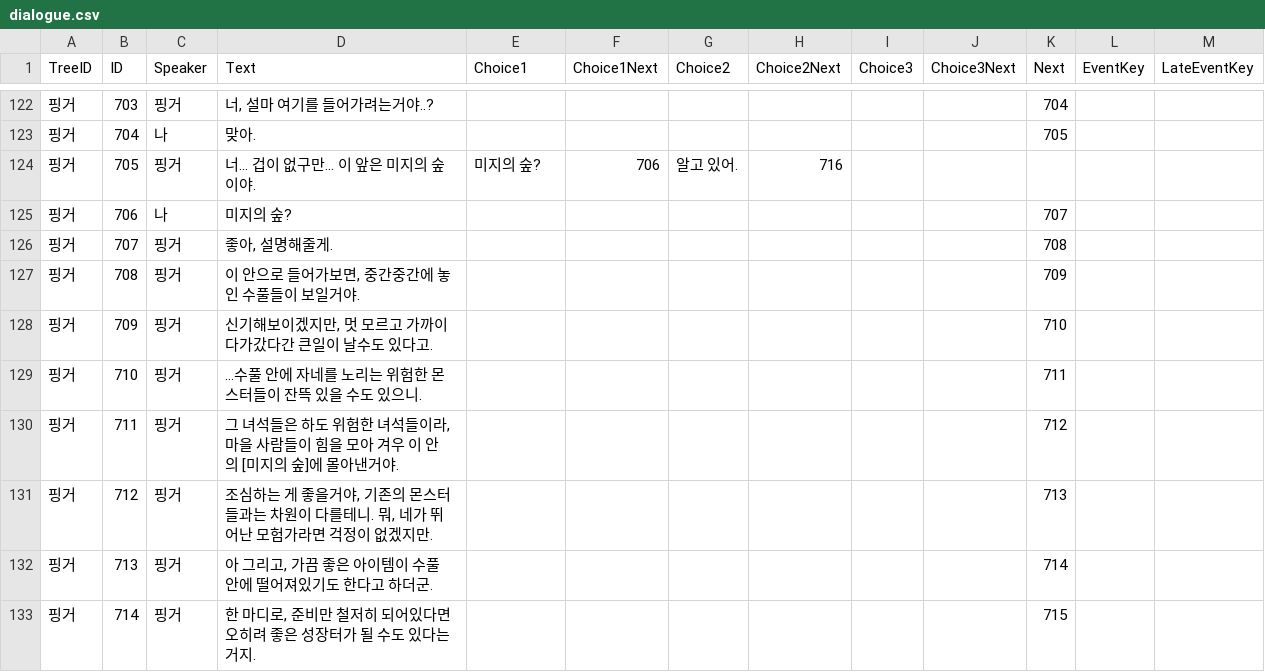
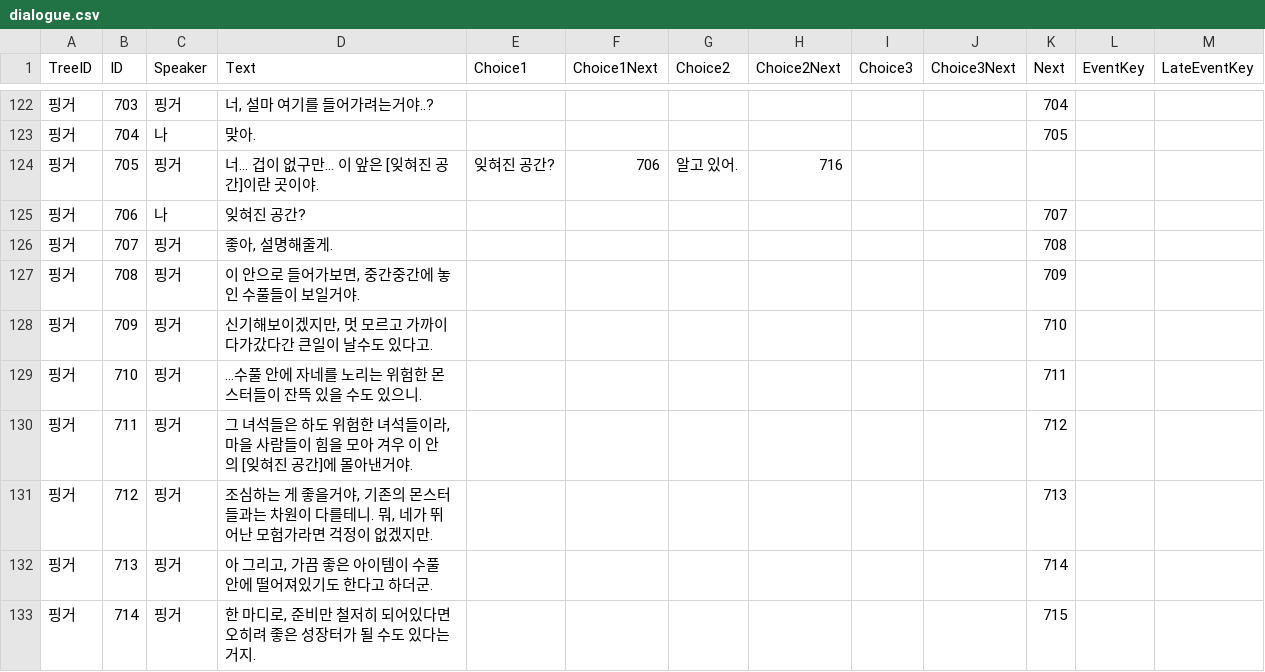
Before and after one commit to KUJ1031/TameNTactics, a CSV file: Assets/10. CommunicaionDialogues/dialogue.csv, drawn as a sheet; only a part is shown, gaps mark what is left out; the diff covers the shown part only.

```diff
--- a/Assets/10. CommunicaionDialogues/dialogue.csv
+++ b/Assets/10. CommunicaionDialogues/dialogue.csv
@@ -123,4 +123,4 @@ TreeID,ID,Speaker,Text,Choice1,Choice1Next,Choice2,Choice2Next,Choice3,Choice3Ne
 핑거,704,나,맞아.,,,,,,,705,,
-핑거,705,핑거,너... 겁이 없구만... 이 앞은 미지의 숲이야.,미지의 숲?,706,알고 있어.,716,,,,,
-핑거,706,나,미지의 숲?,,,,,,,707,,
+핑거,705,핑거,너... 겁이 없구만... 이 앞은 [잊혀진 공간]이란 곳이야.,잊혀진 공간?,706,알고 있어.,716,,,,,
+핑거,706,나,잊혀진 공간?,,,,,,,707,,
 핑거,707,핑거,"좋아, 설명해줄게.",,,,,,,708,,
@@ -129,3 +129,3 @@ TreeID,ID,Speaker,Text,Choice1,Choice1Next,Choice2,Choice2Next,Choice3,Choice3Ne
 핑거,710,핑거,...수풀 안에 자네를 노리는 위험한 몬스터들이 잔뜩 있을 수도 있으니.,,,,,,,711,,
-핑거,711,핑거,"그 녀석들은 하도 위험한 녀석들이라, 마을 사람들이 힘을 모아 겨우 이 안의 [미지의 숲]에 몰아낸거야.",,,,,,,712,,
+핑거,711,핑거,"그 녀석들은 하도 위험한 녀석들이라, 마을 사람들이 힘을 모아 겨우 이 안의 [잊혀진 공간]에 몰아낸거야.",,,,,,,712,,
 핑거,712,핑거,"조심하는 게 좋을거야, 기존의 몬스터들과는 차원이 다를테니. 뭐, 네가 뛰어난 모험가라면 걱정이 없겠지만.",,,,,,,713,,
```
Also changed, not shown: 4 added rows, 4 removed rows and 11 edited cells elsewhere in this file, 21 other files.
